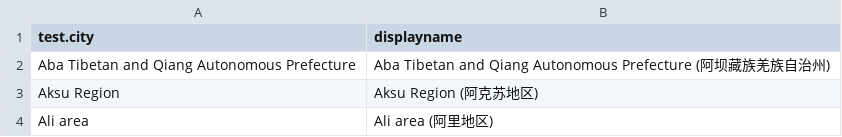
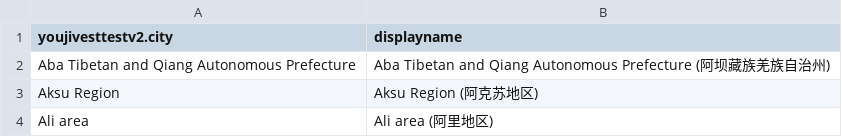
Before and after one commit to blundski/yv, a CSV file: data/upload/entities/city.csv, drawn as a sheet.

Commit message:
updated namespace in sample csv's to youjivesttestv2

```diff
--- a/data/upload/entities/city.csv
+++ b/data/upload/entities/city.csv
@@ -1,2 +1,2 @@
-test.city,displayname
+youjivesttestv2.city,displayname
 Aba Tibetan and Qiang Autonomous Prefecture,Aba Tibetan and Qiang Autonomous Prefecture (阿坝藏族羌族自治州)
```
Also changed, not shown: data/upload/timeseries/city_timeseries.csv, 2 other files.
